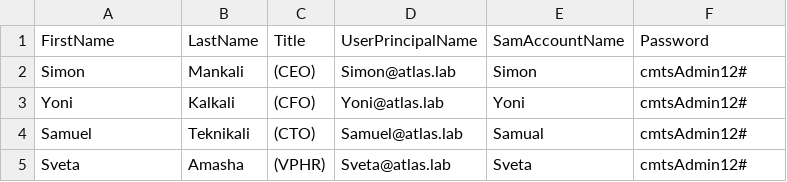
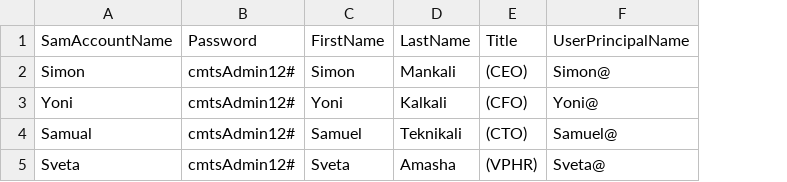
Before and after one commit to cybermias/publicrep, a CSV file: infrastructure/Generic/ActiveDirectory/genUserData.csv, drawn as a sheet; removed rows and columns are numbered as before the commit, all else as after; the diff names each change by its address in the sheet, - before the commit and + after, or states it on an @@ line.

Commit message:
Update genUserData.csv

```diff
--- a/infrastructure/Generic/ActiveDirectory/genUserData.csv
+++ b/infrastructure/Generic/ActiveDirectory/genUserData.csv
+column B, rows 1-5: Password | cmtsAdmin12# | cmtsAdmin12# | cmtsAdmin12# | cmtsAdmin12#
+column C, rows 1-5: FirstName | Simon | Yoni | Samuel | Sveta
-column D, rows 1-5: UserPrincipalName | Simon@atlas.lab | Yoni@atlas.lab | Samuel@atlas.lab | Sveta@atlas.lab
-column E, rows 1-5: SamAccountName | Simon | Yoni | Samual | Sveta
-A1: FirstName
+A1: SamAccountName
-F1: Password
+F1: UserPrincipalName
-F2: cmtsAdmin12#
+F2: Simon@
-F3: cmtsAdmin12#
+F3: Yoni@
-A4: Samuel
+A4: Samual
-F4: cmtsAdmin12#
+F4: Samuel@
-F5: cmtsAdmin12#
+F5: Sveta@
```
